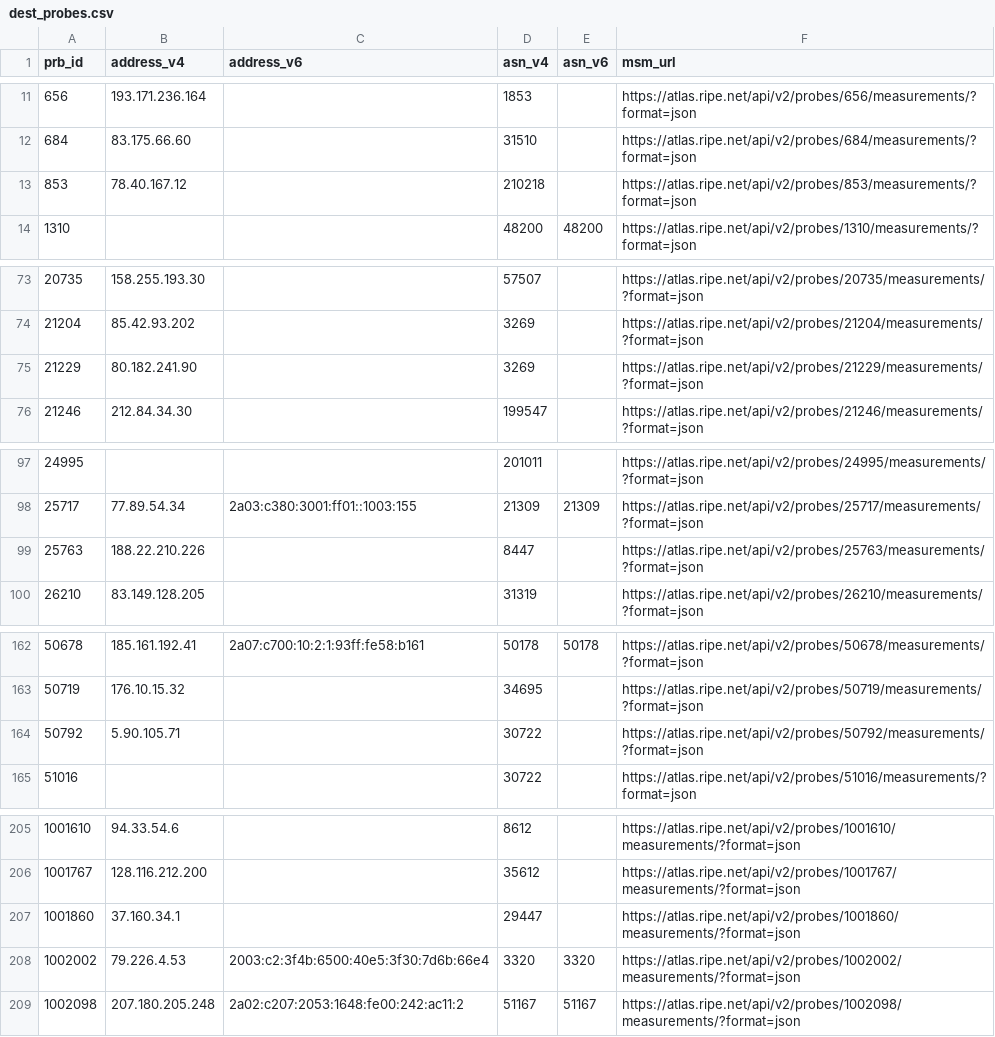
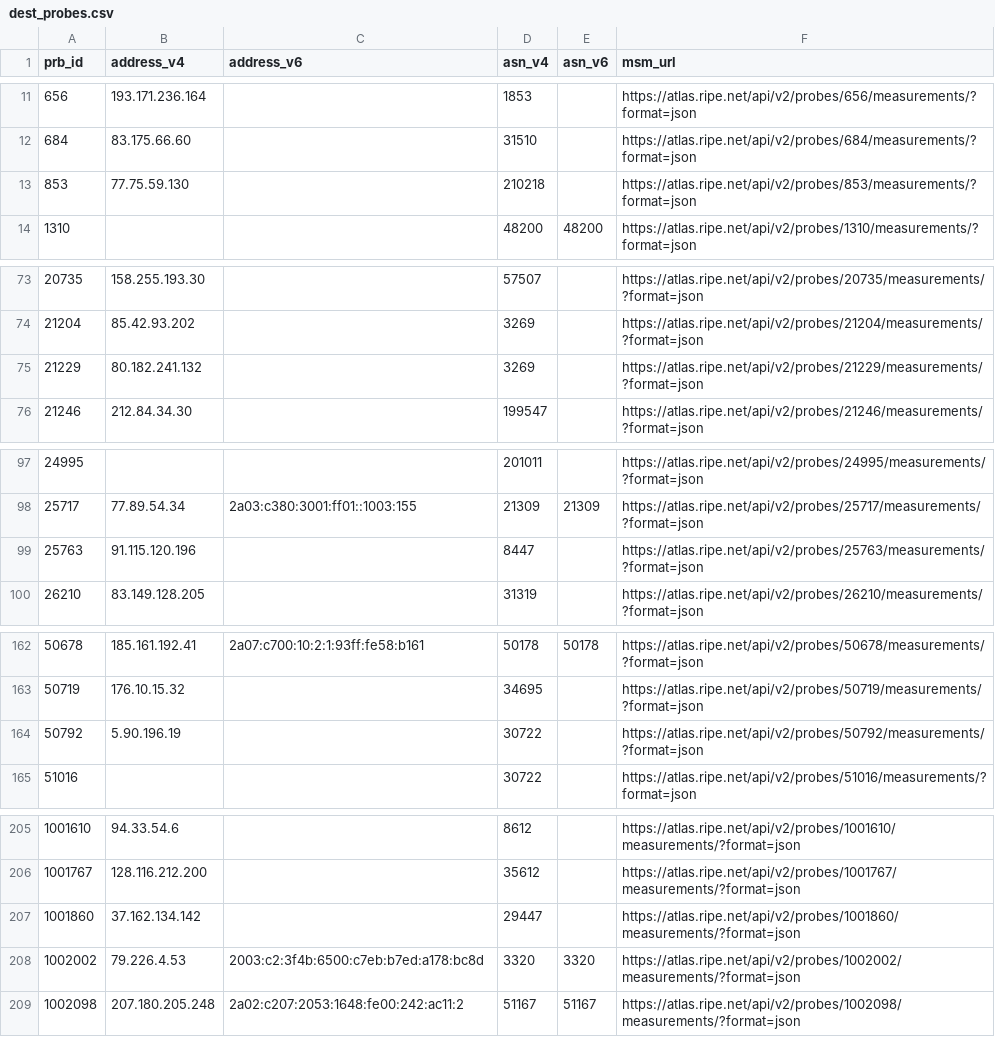
Before and after one commit to veronicator/BachelorThesis-RipeAtlas, a CSV file: dest_probes.csv, drawn as a sheet; only a part is shown, gaps mark what is left out; the diff covers the shown part only.

```diff
--- a/dest_probes.csv
+++ b/dest_probes.csv
@@ -12,3 +12,3 @@ prb_id,address_v4,address_v6,asn_v4,asn_v6,msm_url
 684,83.175.66.60,,31510,,https://atlas.ripe.net/api/v2/probes/684/measurements/?format=json
-853,78.40.167.12,,210218,,https://atlas.ripe.net/api/v2/probes/853/measurements/?format=json
+853,77.75.59.130,,210218,,https://atlas.ripe.net/api/v2/probes/853/measurements/?format=json
 1310,,,48200,48200,https://atlas.ripe.net/api/v2/probes/1310/measurements/?format=json
@@ -74,3 +74,3 @@ prb_id,address_v4,address_v6,asn_v4,asn_v6,msm_url
 21204,85.42.93.202,,3269,,https://atlas.ripe.net/api/v2/probes/21204/measurements/?format=json
-21229,80.182.241.90,,3269,,https://atlas.ripe.net/api/v2/probes/21229/measurements/?format=json
+21229,80.182.241.132,,3269,,https://atlas.ripe.net/api/v2/probes/21229/measurements/?format=json
 21246,212.84.34.30,,199547,,https://atlas.ripe.net/api/v2/probes/21246/measurements/?format=json
@@ -98,3 +98,3 @@ prb_id,address_v4,address_v6,asn_v4,asn_v6,msm_url
 25717,77.89.54.34,2a03:c380:3001:ff01::1003:155,21309,21309,https://atlas.ripe.net/api/v2/probes/25717/measurements/?format=json
-25763,188.22.210.226,,8447,,https://atlas.ripe.net/api/v2/probes/25763/measurements/?format=json
+25763,91.115.120.196,,8447,,https://atlas.ripe.net/api/v2/probes/25763/measurements/?format=json
 26210,83.149.128.205,,31319,,https://atlas.ripe.net/api/v2/probes/26210/measurements/?format=json
@@ -163,3 +163,3 @@ prb_id,address_v4,address_v6,asn_v4,asn_v6,msm_url
 50719,176.10.15.32,,34695,,https://atlas.ripe.net/api/v2/probes/50719/measurements/?format=json
-50792,5.90.105.71,,30722,,https://atlas.ripe.net/api/v2/probes/50792/measurements/?format=json
+50792,5.90.196.19,,30722,,https://atlas.ripe.net/api/v2/probes/50792/measurements/?format=json
 51016,,,30722,,https://atlas.ripe.net/api/v2/probes/51016/measurements/?format=json
@@ -206,4 +206,4 @@ prb_id,address_v4,address_v6,asn_v4,asn_v6,msm_url
 1001767,128.116.212.200,,35612,,https://atlas.ripe.net/api/v2/probes/1001767/measurements/?format=json
-1001860,37.160.34.1,,29447,,https://atlas.ripe.net/api/v2/probes/1001860/measurements/?format=json
-1002002,79.226.4.53,2003:c2:3f4b:6500:40e5:3f30:7d6b:66e4,3320,3320,https://atlas.ripe.net/api/v2/probes/1002002/measurements/?format=json
+1001860,37.162.134.142,,29447,,https://atlas.ripe.net/api/v2/probes/1001860/measurements/?format=json
+1002002,79.226.4.53,2003:c2:3f4b:6500:c7eb:b7ed:a178:bc8d,3320,3320,https://atlas.ripe.net/api/v2/probes/1002002/measurements/?format=json
 1002098,207.180.205.248,2a02:c207:2053:1648:fe00:242:ac11:2,51167,51167,https://atlas.ripe.net/api/v2/probes/1002098/measurements/?format=json
```
Also changed, not shown: 17 edited cells elsewhere in this file, src_probes.csv, 7 other files.
